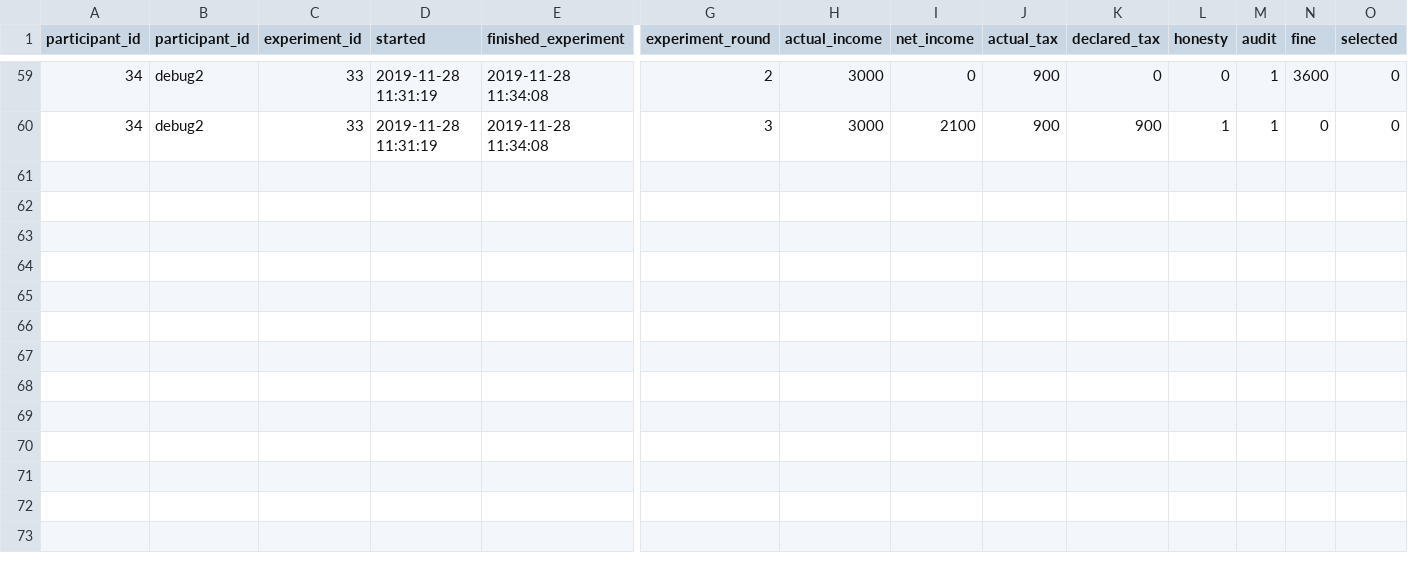
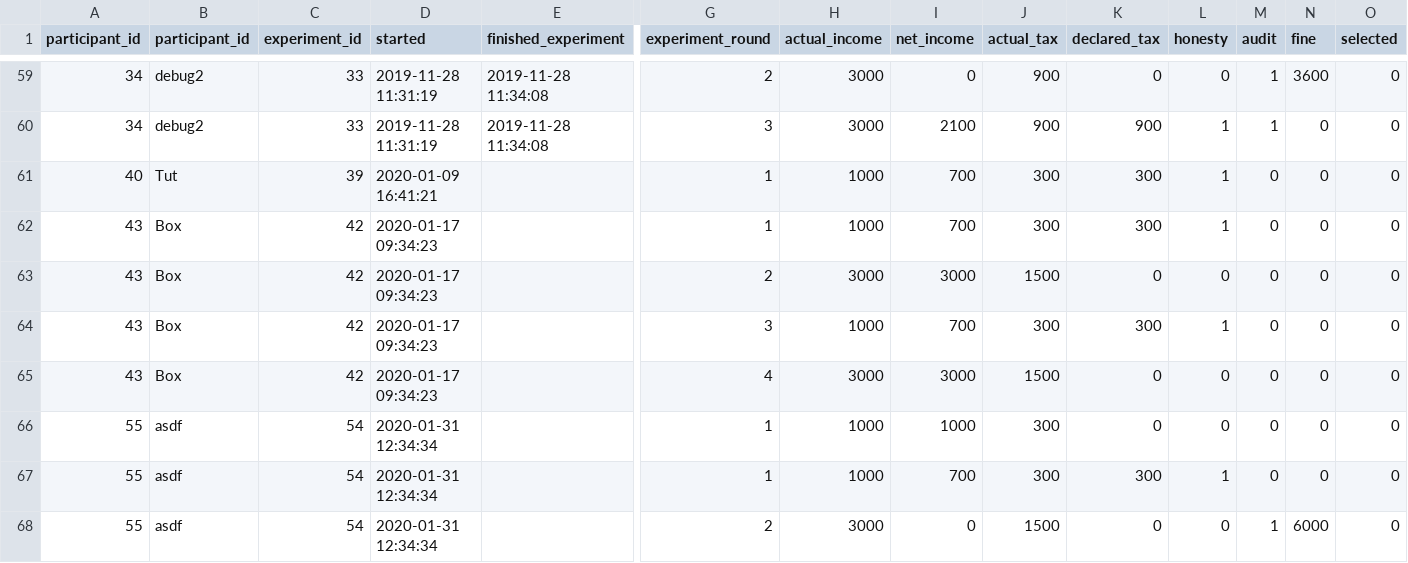
Before and after one commit to andreasHausberger/Taxperiment_MLW, a CSV file: tmp/audit.csv, drawn as a sheet; only a part is shown, gaps mark what is left out; rows hold the shown columns only; the diff names each change by its address in the sheet, - before the commit and + after, or states it on an @@ line.

Commit message:
Release Notes, new Create Table Syntax for Exp.Round

```diff
--- a/tmp/audit.csv
+++ b/tmp/audit.csv
+row 61: 40 | Tut | 39 | 2020-01-09 16:41:21 |  | 1 | 1000 | 700 | 300 | 300 | 1 | 0 | 0 | 0
+row 62: 43 | Box | 42 | 2020-01-17 09:34:23 |  | 1 | 1000 | 700 | 300 | 300 | 1 | 0 | 0 | 0
+row 63: 43 | Box | 42 | 2020-01-17 09:34:23 |  | 2 | 3000 | 3000 | 1500 | 0 | 0 | 0 | 0 | 0
+row 64: 43 | Box | 42 | 2020-01-17 09:34:23 |  | 3 | 1000 | 700 | 300 | 300 | 1 | 0 | 0 | 0
+row 65: 43 | Box | 42 | 2020-01-17 09:34:23 |  | 4 | 3000 | 3000 | 1500 | 0 | 0 | 0 | 0 | 0
+row 66: 55 | asdf | 54 | 2020-01-31 12:34:34 |  | 1 | 1000 | 1000 | 300 | 0 | 0 | 0 | 0 | 0
+row 67: 55 | asdf | 54 | 2020-01-31 12:34:34 |  | 1 | 1000 | 700 | 300 | 300 | 1 | 0 | 0 | 0
+row 68: 55 | asdf | 54 | 2020-01-31 12:34:34 |  | 2 | 3000 | 0 | 1500 | 0 | 0 | 1 | 6000 | 0
```
Also changed, not shown: 3 other files.
